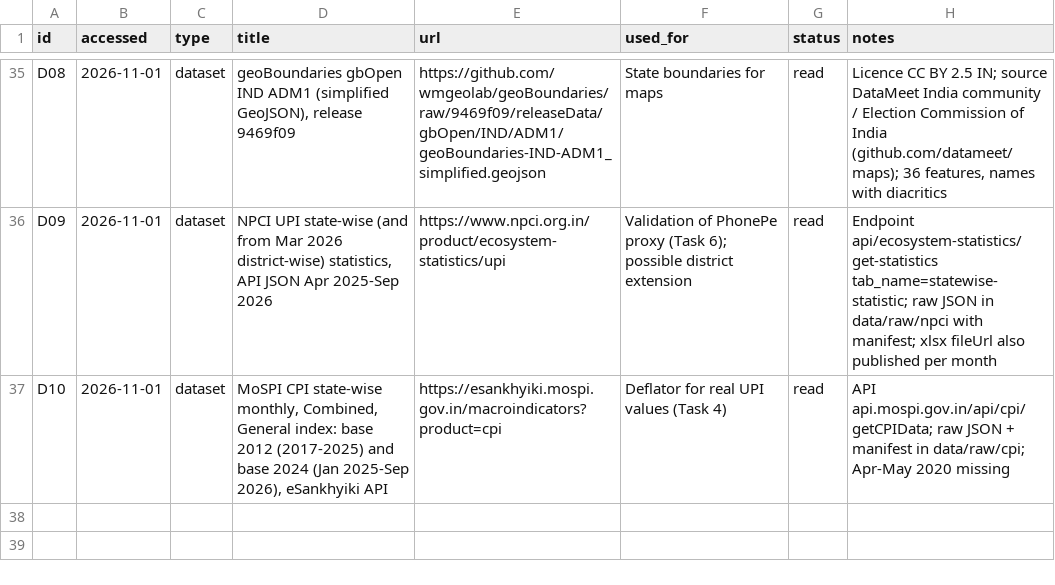
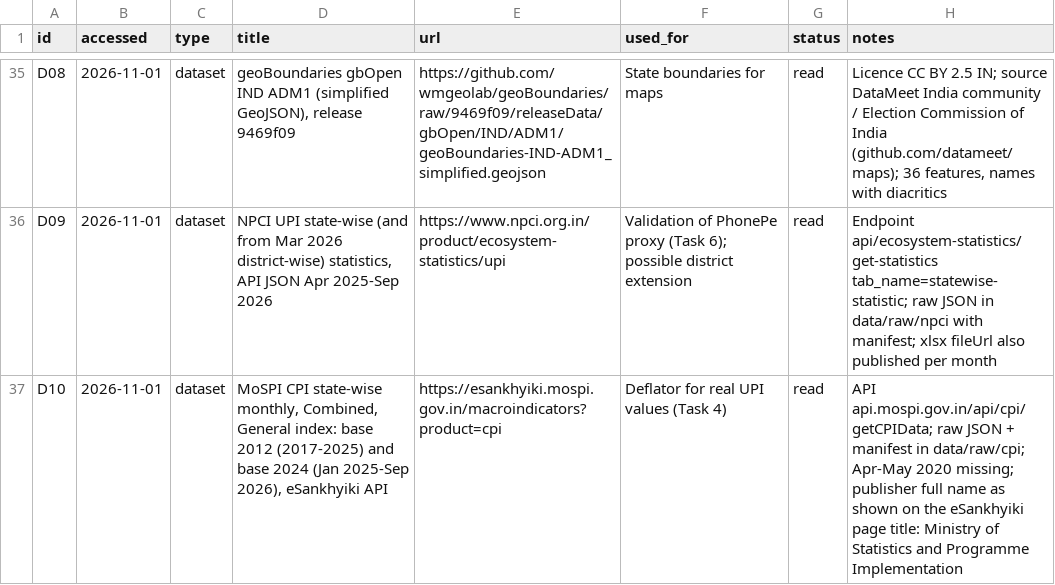
Before and after one commit to Devansh-bit/btp-upi-financial-inclusion, a CSV file: references/source-log.csv, drawn as a sheet; only a part is shown, gaps mark what is left out.

```diff
--- a/references/source-log.csv
+++ b/references/source-log.csv
@@ -36,2 +36,2 @@ D08,2026-11-01,dataset,"geoBoundaries gbOpen IND ADM1 (simplified GeoJSON), rele
 D09,2026-11-01,dataset,"NPCI UPI state-wise (and from Mar 2026 district-wise) statistics, API JSON Apr 2025-Sep 2026",https://www.npci.org.in/product/ecosystem-statistics/upi,Validation of PhonePe proxy (Task 6); possible district extension,read,Endpoint api/ecosystem-statistics/get-statistics tab_name=statewise-statistic; raw JSON in data/raw/npci with manifest; xlsx fileUrl also published per month
-D10,2026-11-01,dataset,"MoSPI CPI state-wise monthly, Combined, General index: base 2012 (2017-2025) and base 2024 (Jan 2025-Sep 2026), eSankhyiki API",https://esankhyiki.mospi.gov.in/macroindicators?product=cpi,Deflator for real UPI values (Task 4),read,API api.mospi.gov.in/api/cpi/getCPIData; raw JSON + manifest in data/raw/cpi; Apr-May 2020 missing
+D10,2026-11-01,dataset,"MoSPI CPI state-wise monthly, Combined, General index: base 2012 (2017-2025) and base 2024 (Jan 2025-Sep 2026), eSankhyiki API",https://esankhyiki.mospi.gov.in/macroindicators?product=cpi,Deflator for real UPI values (Task 4),read,API api.mospi.gov.in/api/cpi/getCPIData; raw JSON + manifest in data/raw/cpi; Apr-May 2020 missing; publisher full name as shown on the eSankhyiki page title: Ministry of Statistics and Programme Implementation
```
Also changed, not shown: 2 other files.
